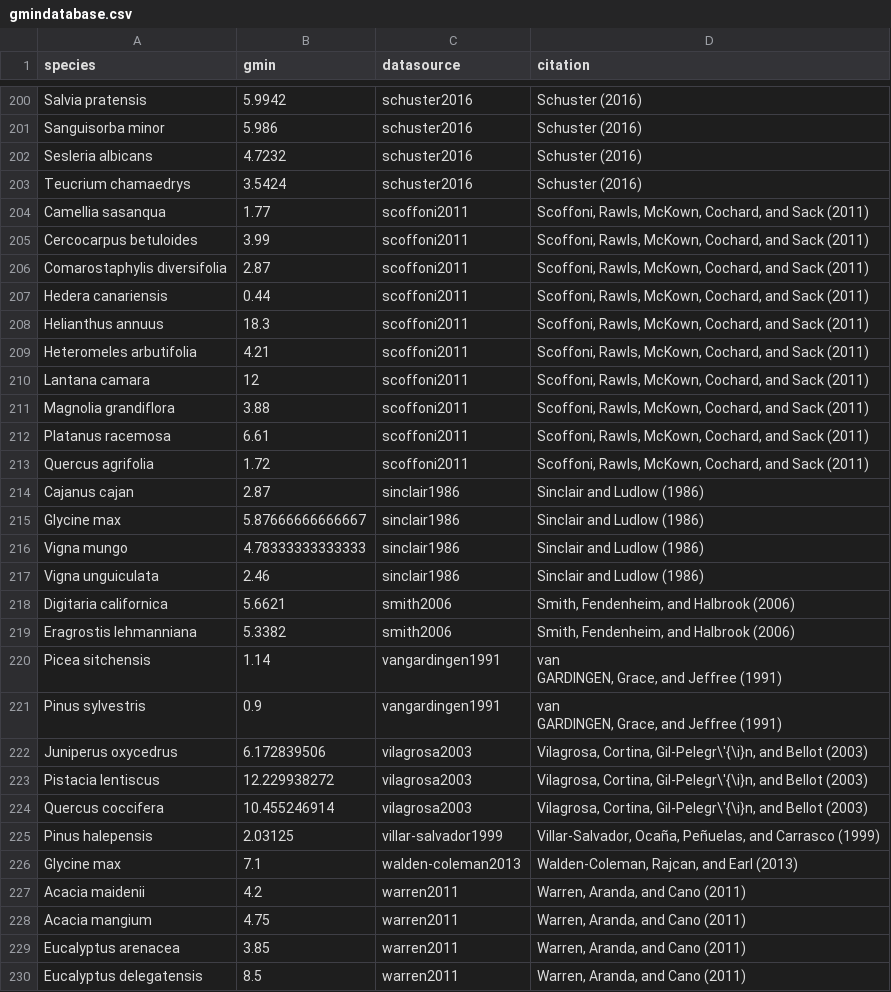
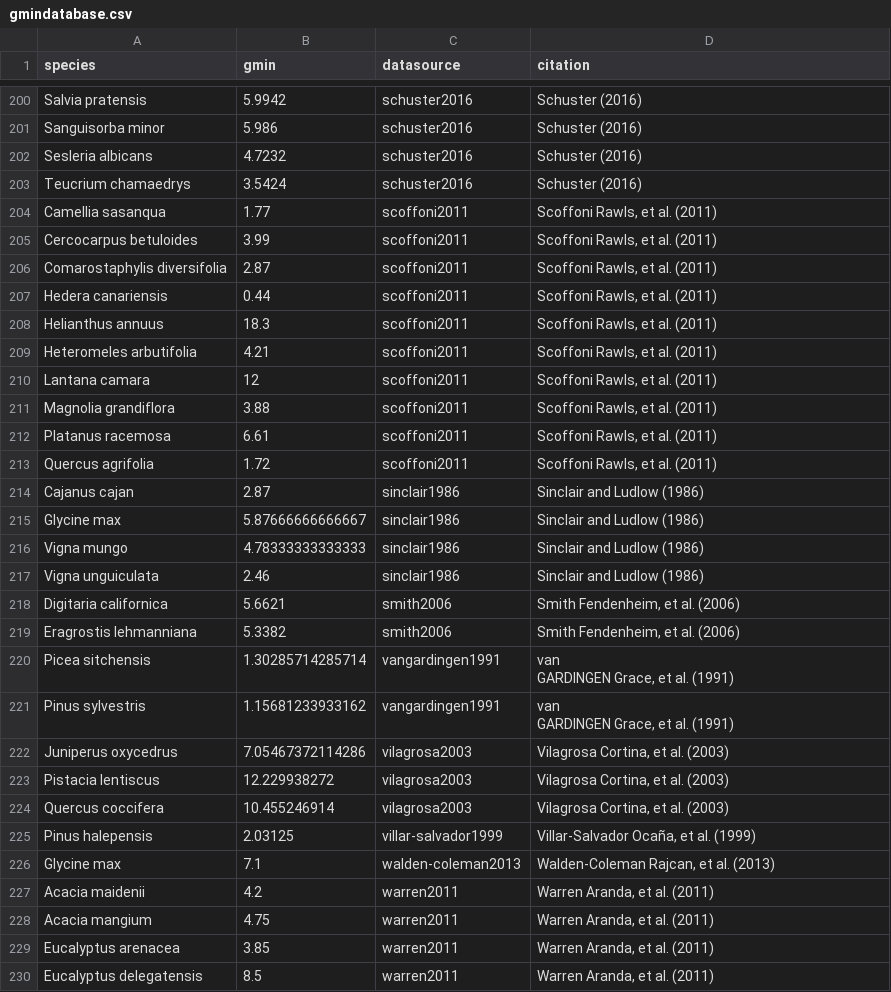
Before and after one commit to RemkoDuursma/gmindatabase, a CSV file: combined/gmindatabase.csv, drawn as a sheet; only a part is shown, gaps mark what is left out; the diff covers the shown part only.

```diff
--- a/combined/gmindatabase.csv
+++ b/combined/gmindatabase.csv
@@ -203,12 +203,12 @@
 "Teucrium chamaedrys",3.5424,"schuster2016","Schuster (2016)"
-"Camellia sasanqua",1.77,"scoffoni2011","Scoffoni, Rawls, McKown, Cochard, and Sack (2011)"
-"Cercocarpus betuloides",3.99,"scoffoni2011","Scoffoni, Rawls, McKown, Cochard, and Sack (2011)"
-"Comarostaphylis diversifolia",2.87,"scoffoni2011","Scoffoni, Rawls, McKown, Cochard, and Sack (2011)"
-"Hedera canariensis",0.44,"scoffoni2011","Scoffoni, Rawls, McKown, Cochard, and Sack (2011)"
-"Helianthus annuus",18.3,"scoffoni2011","Scoffoni, Rawls, McKown, Cochard, and Sack (2011)"
-"Heteromeles arbutifolia",4.21,"scoffoni2011","Scoffoni, Rawls, McKown, Cochard, and Sack (2011)"
-"Lantana camara",12,"scoffoni2011","Scoffoni, Rawls, McKown, Cochard, and Sack (2011)"
-"Magnolia grandiflora",3.88,"scoffoni2011","Scoffoni, Rawls, McKown, Cochard, and Sack (2011)"
-"Platanus racemosa",6.61,"scoffoni2011","Scoffoni, Rawls, McKown, Cochard, and Sack (2011)"
-"Quercus agrifolia",1.72,"scoffoni2011","Scoffoni, Rawls, McKown, Cochard, and Sack (2011)"
+"Camellia sasanqua",1.77,"scoffoni2011","Scoffoni Rawls, et al. (2011)"
+"Cercocarpus betuloides",3.99,"scoffoni2011","Scoffoni Rawls, et al. (2011)"
+"Comarostaphylis diversifolia",2.87,"scoffoni2011","Scoffoni Rawls, et al. (2011)"
+"Hedera canariensis",0.44,"scoffoni2011","Scoffoni Rawls, et al. (2011)"
+"Helianthus annuus",18.3,"scoffoni2011","Scoffoni Rawls, et al. (2011)"
+"Heteromeles arbutifolia",4.21,"scoffoni2011","Scoffoni Rawls, et al. (2011)"
+"Lantana camara",12,"scoffoni2011","Scoffoni Rawls, et al. (2011)"
+"Magnolia grandiflora",3.88,"scoffoni2011","Scoffoni Rawls, et al. (2011)"
+"Platanus racemosa",6.61,"scoffoni2011","Scoffoni Rawls, et al. (2011)"
+"Quercus agrifolia",1.72,"scoffoni2011","Scoffoni Rawls, et al. (2011)"
 "Cajanus cajan",2.87,"sinclair1986","Sinclair and Ludlow (1986)"
@@ -217,16 +217,16 @@
 "Vigna unguiculata",2.46,"sinclair1986","Sinclair and Ludlow (1986)"
-"Digitaria californica",5.6621,"smith2006","Smith, Fendenheim, and Halbrook (2006)"
-"Eragrostis lehmanniana",5.3382,"smith2006","Smith, Fendenheim, and Halbrook (2006)"
-"Picea sitchensis",1.14,"vangardingen1991","van
-GARDINGEN, Grace, and Jeffree (1991)"
-"Pinus sylvestris",0.9,"vangardingen1991","van
-GARDINGEN, Grace, and Jeffree (1991)"
-"Juniperus oxycedrus",6.172839506,"vilagrosa2003","Vilagrosa, Cortina, Gil-Pelegr\'{\i}n, and Bellot (2003)"
-"Pistacia lentiscus",12.229938272,"vilagrosa2003","Vilagrosa, Cortina, Gil-Pelegr\'{\i}n, and Bellot (2003)"
-"Quercus coccifera",10.455246914,"vilagrosa2003","Vilagrosa, Cortina, Gil-Pelegr\'{\i}n, and Bellot (2003)"
-"Pinus halepensis",2.03125,"villar-salvador1999","Villar-Salvador, Ocaña, Peñuelas, and Carrasco (1999)"
-"Glycine max",7.1,"walden-coleman2013","Walden-Coleman, Rajcan, and Earl (2013)"
-"Acacia maidenii",4.2,"warren2011","Warren, Aranda, and Cano (2011)"
-"Acacia mangium",4.75,"warren2011","Warren, Aranda, and Cano (2011)"
-"Eucalyptus arenacea",3.85,"warren2011","Warren, Aranda, and Cano (2011)"
-"Eucalyptus delegatensis",8.5,"warren2011","Warren, Aranda, and Cano (2011)"
+"Digitaria californica",5.6621,"smith2006","Smith Fendenheim, et al. (2006)"
+"Eragrostis lehmanniana",5.3382,"smith2006","Smith Fendenheim, et al. (2006)"
+"Picea sitchensis",1.30285714285714,"vangardingen1991","van
+GARDINGEN Grace, et al. (1991)"
+"Pinus sylvestris",1.15681233933162,"vangardingen1991","van
+GARDINGEN Grace, et al. (1991)"
+"Juniperus oxycedrus",7.05467372114286,"vilagrosa2003","Vilagrosa Cortina, et al. (2003)"
+"Pistacia lentiscus",12.229938272,"vilagrosa2003","Vilagrosa Cortina, et al. (2003)"
+"Quercus coccifera",10.455246914,"vilagrosa2003","Vilagrosa Cortina, et al. (2003)"
+"Pinus halepensis",2.03125,"villar-salvador1999","Villar-Salvador Ocaña, et al. (1999)"
+"Glycine max",7.1,"walden-coleman2013","Walden-Coleman Rajcan, et al. (2013)"
+"Acacia maidenii",4.2,"warren2011","Warren Aranda, et al. (2011)"
+"Acacia mangium",4.75,"warren2011","Warren Aranda, et al. (2011)"
+"Eucalyptus arenacea",3.85,"warren2011","Warren Aranda, et al. (2011)"
+"Eucalyptus delegatensis",8.5,"warren2011","Warren Aranda, et al. (2011)"
```
Also changed, not shown: 98 edited cells elsewhere in this file, 1 other file.
